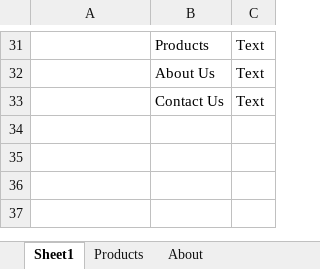
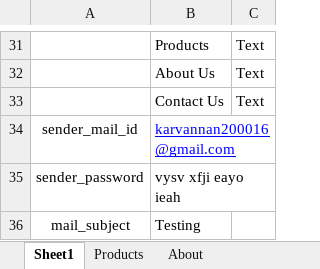
Before and after one commit to WisetechSourceProduct/AutomationProductCatalogue, an Excel workbook: wiseProductCatalog/static/required_documents/wiseProductCatalogContentSheet.xlsx, sheet Sheet1, drawn as a sheet; only a part is shown, gaps mark what is left out; values as stored, in another font and other column widths than the file's, no borders; the diff names each change by its address in the sheet, - before the commit and + after, or states it on an @@ line.

```diff
--- a/wiseProductCatalog/static/required_documents/wiseProductCatalogContentSheet.xlsx (sheet Sheet1)
+++ b/wiseProductCatalog/static/required_documents/wiseProductCatalogContentSheet.xlsx (sheet Sheet1)
+row 34: sender_mail_id | karvannan200016@gmail.com
+row 35: sender_password | vysv xfji eayo ieah
+row 36: mail_subject | Testing
```
Also changed, not shown: 4 other files.
